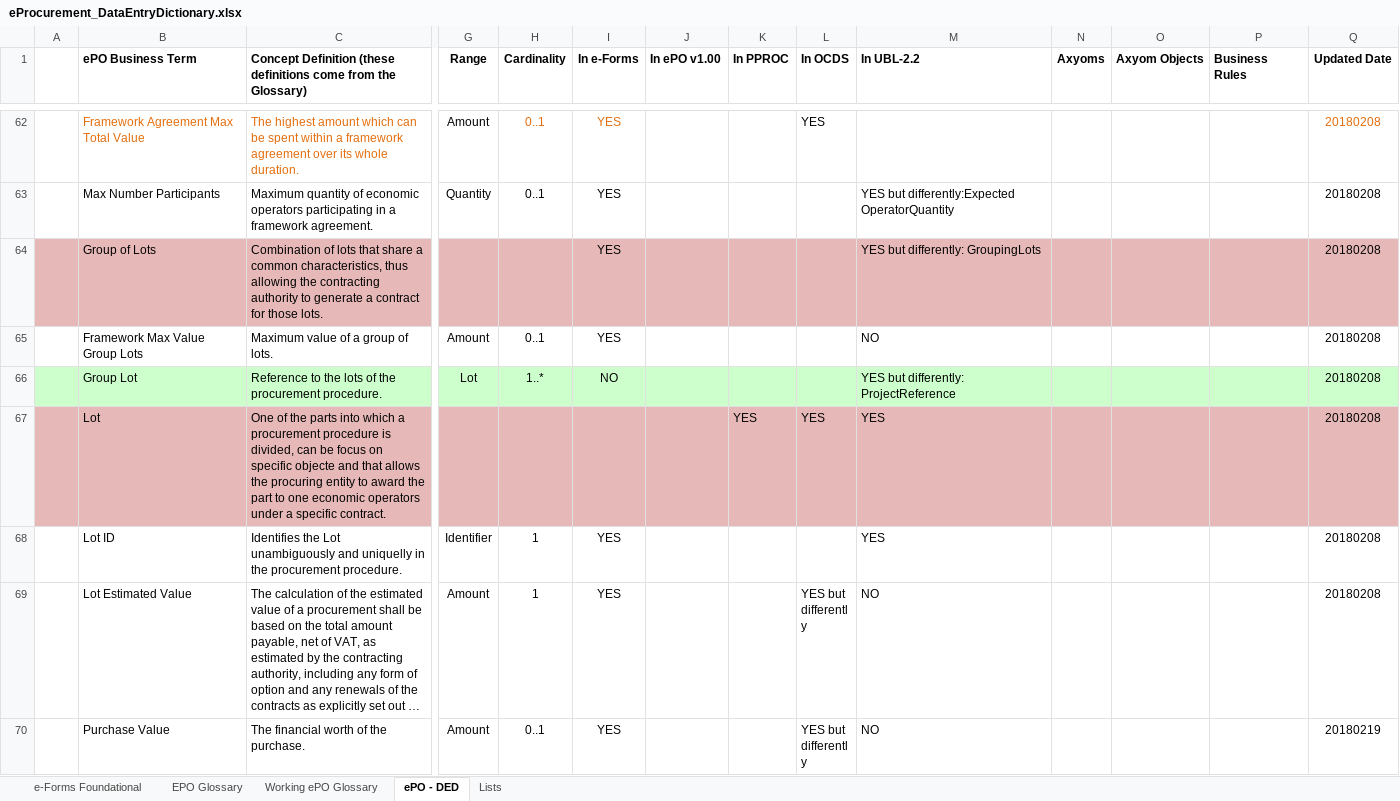
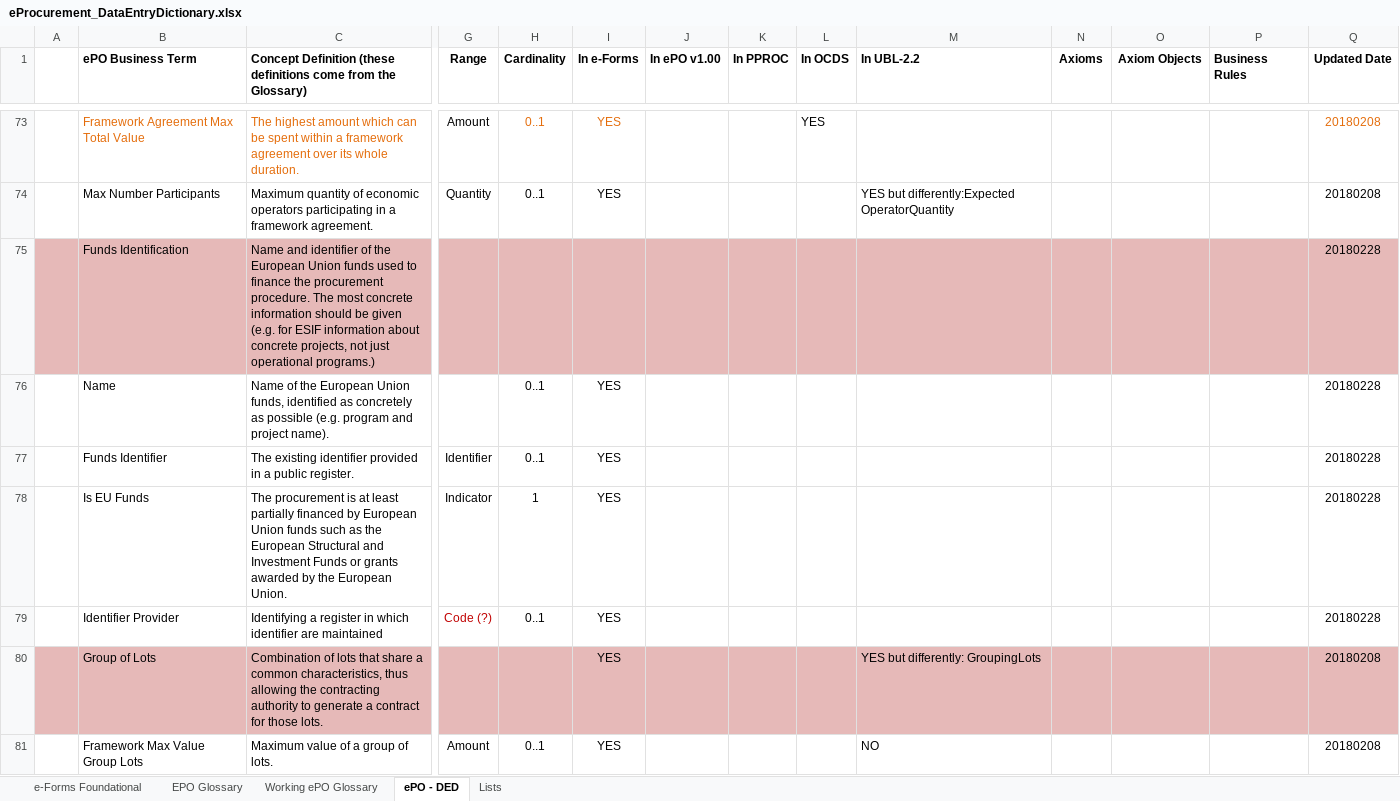
Before and after one commit to eProcurement-everis/ePO, an Excel workbook: 02_IR_DED/eProcurement_DataEntryDictionary.xlsx, sheet ePO - DED, drawn as a sheet; only a part is shown, gaps mark what is left out; the shorter side is filled out with more unchanged rows; long unchanged cells end in …; values as stored, in another font and other column widths than the file's, no borders; rows hold the shown columns only; the diff covers the shown part only; the diff names each change by its address in the sheet, - before the commit and + after, or states it on an @@ line.

```diff
--- a/02_IR_DED/eProcurement_DataEntryDictionary.xlsx (sheet ePO - DED)
+++ b/02_IR_DED/eProcurement_DataEntryDictionary.xlsx (sheet ePO - DED)
-N1: Axyoms
+N1: Axioms
-O1: Axyom Objects
+O1: Axiom Objects
+row 75:  | Funds Identification | Name and identifier of the European Union funds used to finance the procurement procedure. The most concrete information should be given (e.g. for ESIF information about concrete projects, not just operational programs.) |  |  |  |  |  |  |  |  |  |  | 20180228
+row 76:  | Name | Name of the European Union funds, identified as concretely as possible (e.g. program and project name). |  | 0..1 | YES |  |  |  |  |  |  |  | 20180228
+row 77:  | Funds Identifier | The existing identifier provided in a public register. | Identifier | 0..1 | YES |  |  |  |  |  |  |  | 20180228
+row 78:  | Is EU Funds | The procurement is at least partially financed by European Union funds such as the European Structural and Investment Funds or grants awarded by the European Union. | Indicator | 1 | YES |  |  |  |  |  |  |  | 20180228
+row 79:  | Identifier Provider | Identifying a register in which identifier are maintained | Code (?) | 0..1 | YES |  |  |  |  |  |  |  | 20180228
```
Also changed, not shown: 53 added rows, 5 removed rows, 1 moved row and 4 edited cells elsewhere in this sheet, sheet Working ePO Glossary.
